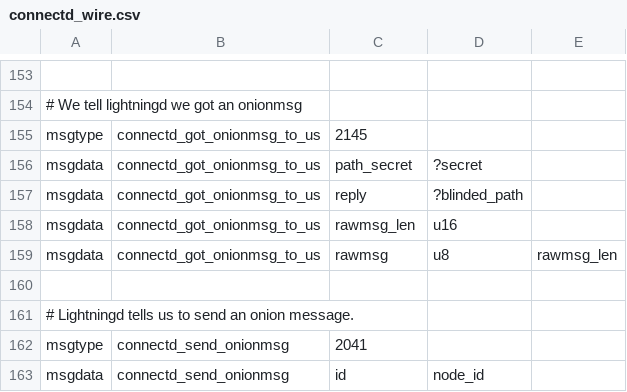
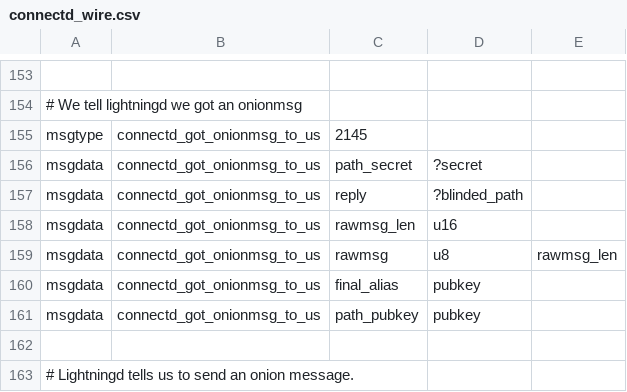
Before and after one commit to ElementsProject/lightning, a CSV file: connectd/connectd_wire.csv, drawn as a sheet; only a part is shown, gaps mark what is left out; the shorter side is filled out with more unchanged rows; the diff names each change by its address in the sheet, - before the commit and + after, or states it on an @@ line.

Commit message:
Changelog-Fixed -Fixing offers when offer_paths are present and offer_issuer_id is no longer needed.
-listoffers_done: Fix invoice_node_id so it is set to the final
blinded_node_id when offer_issuer_id is not present and offers_path is
present.

-Fixing the signature of invoices without an offer issuer (i.e. using a blinded node id for signing).

```diff
--- a/connectd/connectd_wire.csv
+++ b/connectd/connectd_wire.csv
+row 160: msgdata | connectd_got_onionmsg_to_us | final_alias | pubkey
+row 161: msgdata | connectd_got_onionmsg_to_us | path_pubkey | pubkey
```
Also changed, not shown: hsmd/hsmd_wire.csv, 10 other files.
